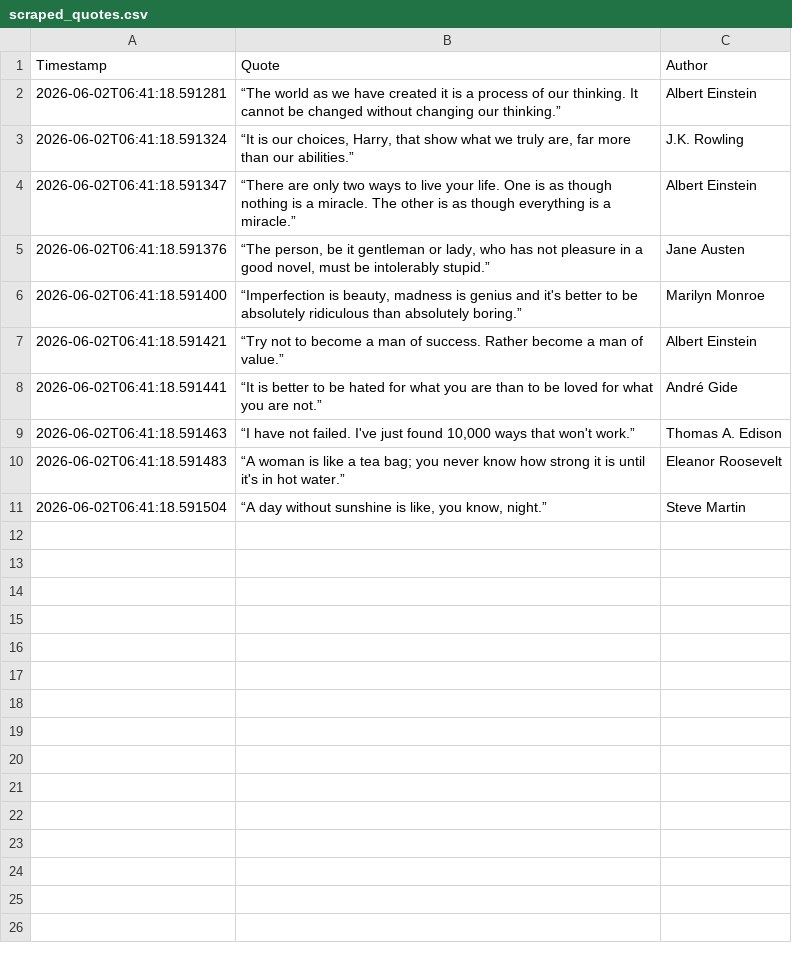
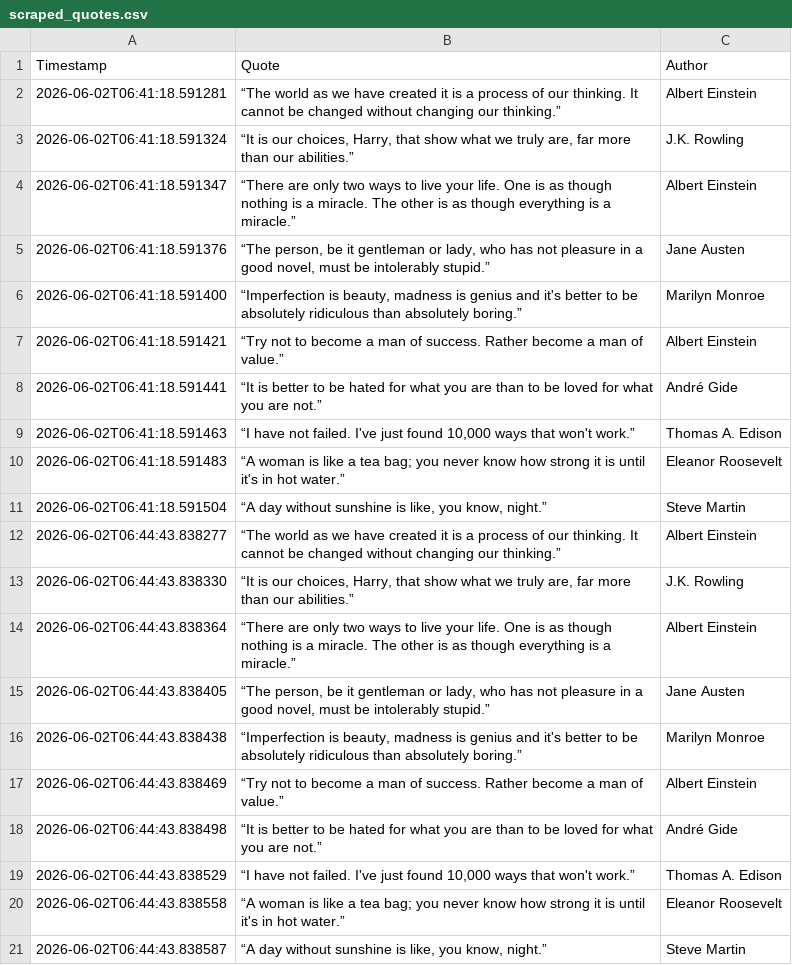
Before and after one commit to sveinho/og-harvester, a CSV file: scraped_quotes.csv, drawn as a sheet; the diff names each change by its address in the sheet, - before the commit and + after, or states it on an @@ line.

```diff
--- a/scraped_quotes.csv
+++ b/scraped_quotes.csv
+row 12: 2026-06-02T06:44:43.838277 | “The world as we have created it is a process of our thinking. It cannot be changed without changing our thinking.” | Albert Einstein
+row 13: 2026-06-02T06:44:43.838330 | “It is our choices, Harry, that show what we truly are, far more than our abilities.” | J.K. Rowling
+row 14: 2026-06-02T06:44:43.838364 | “There are only two ways to live your life. One is as though nothing is a miracle. The other is as though everything is a miracle.” | Albert Einstein
+row 15: 2026-06-02T06:44:43.838405 | “The person, be it gentleman or lady, who has not pleasure in a good novel, must be intolerably stupid.” | Jane Austen
+row 16: 2026-06-02T06:44:43.838438 | “Imperfection is beauty, madness is genius and it's better to be absolutely ridiculous than absolutely boring.” | Marilyn Monroe
+row 17: 2026-06-02T06:44:43.838469 | “Try not to become a man of success. Rather become a man of value.” | Albert Einstein
+row 18: 2026-06-02T06:44:43.838498 | “It is better to be hated for what you are than to be loved for what you are not.” | André Gide
+row 19: 2026-06-02T06:44:43.838529 | “I have not failed. I've just found 10,000 ways that won't work.” | Thomas A. Edison
+row 20: 2026-06-02T06:44:43.838558 | “A woman is like a tea bag; you never know how strong it is until it's in hot water.” | Eleanor Roosevelt
+row 21: 2026-06-02T06:44:43.838587 | “A day without sunshine is like, you know, night.” | Steve Martin
```
